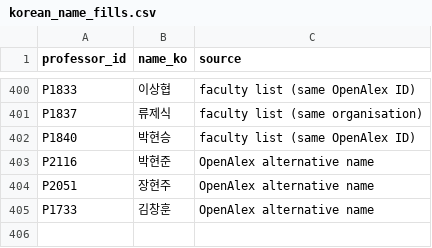
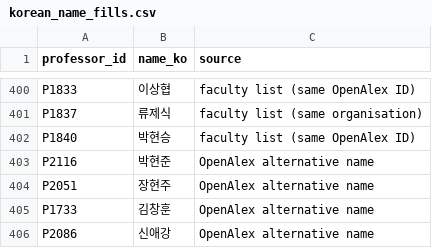
Before and after one commit to hyungjin1213-collab/about_bio, a CSV file: 0. korea bio map/output/korean_name_fills.csv, drawn as a sheet; only a part is shown, gaps mark what is left out; the diff names each change by its address in the sheet, - before the commit and + after, or states it on an @@ line.

```diff
--- a/0. korea bio map/output/korean_name_fills.csv
+++ b/0. korea bio map/output/korean_name_fills.csv
+row 406: P2086 | 신애강 | OpenAlex alternative name
```
Also changed, not shown: 0. korea bio map/output/candidate_review.csv, 0. korea bio map/output/collaborator_candidates.csv, 18 other files.
